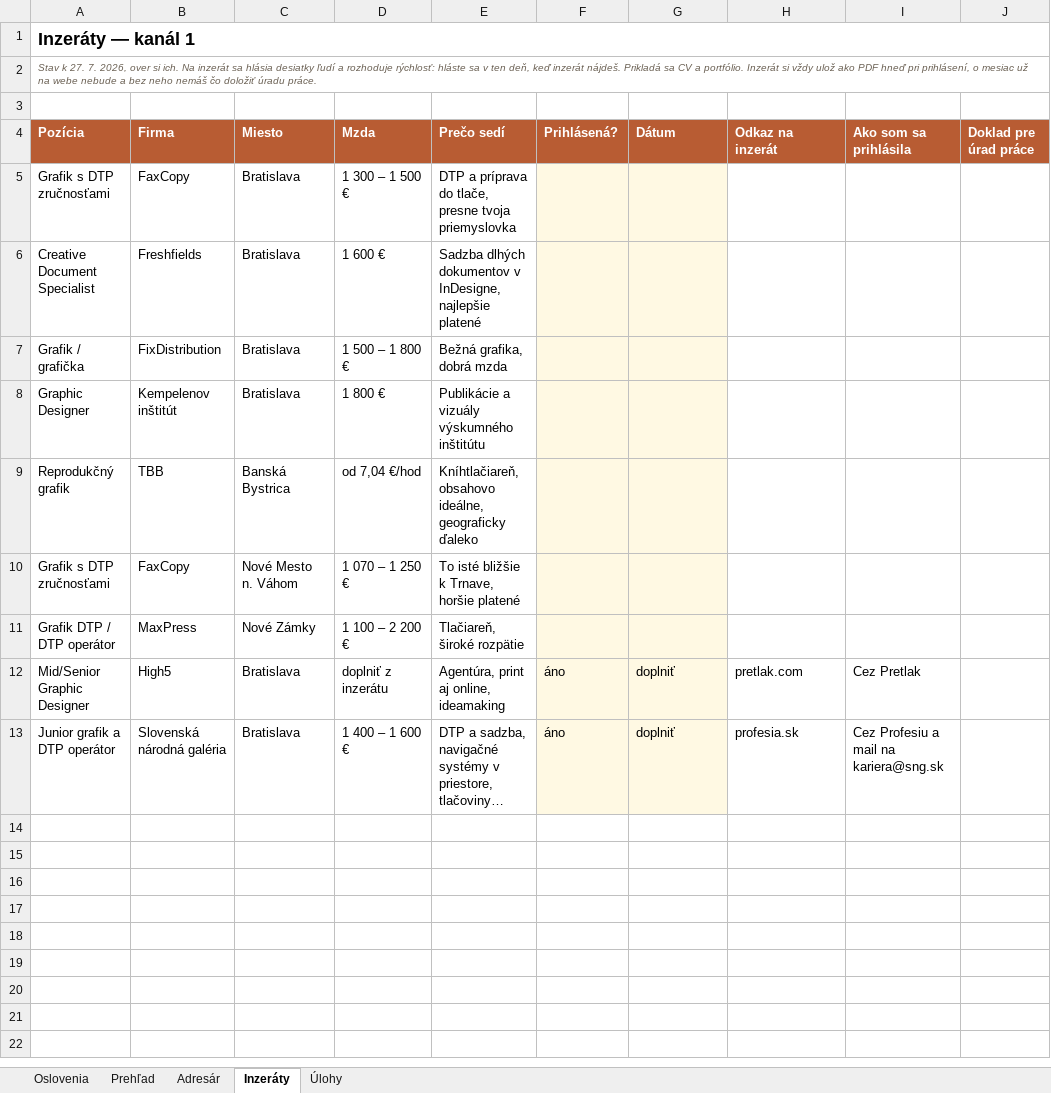
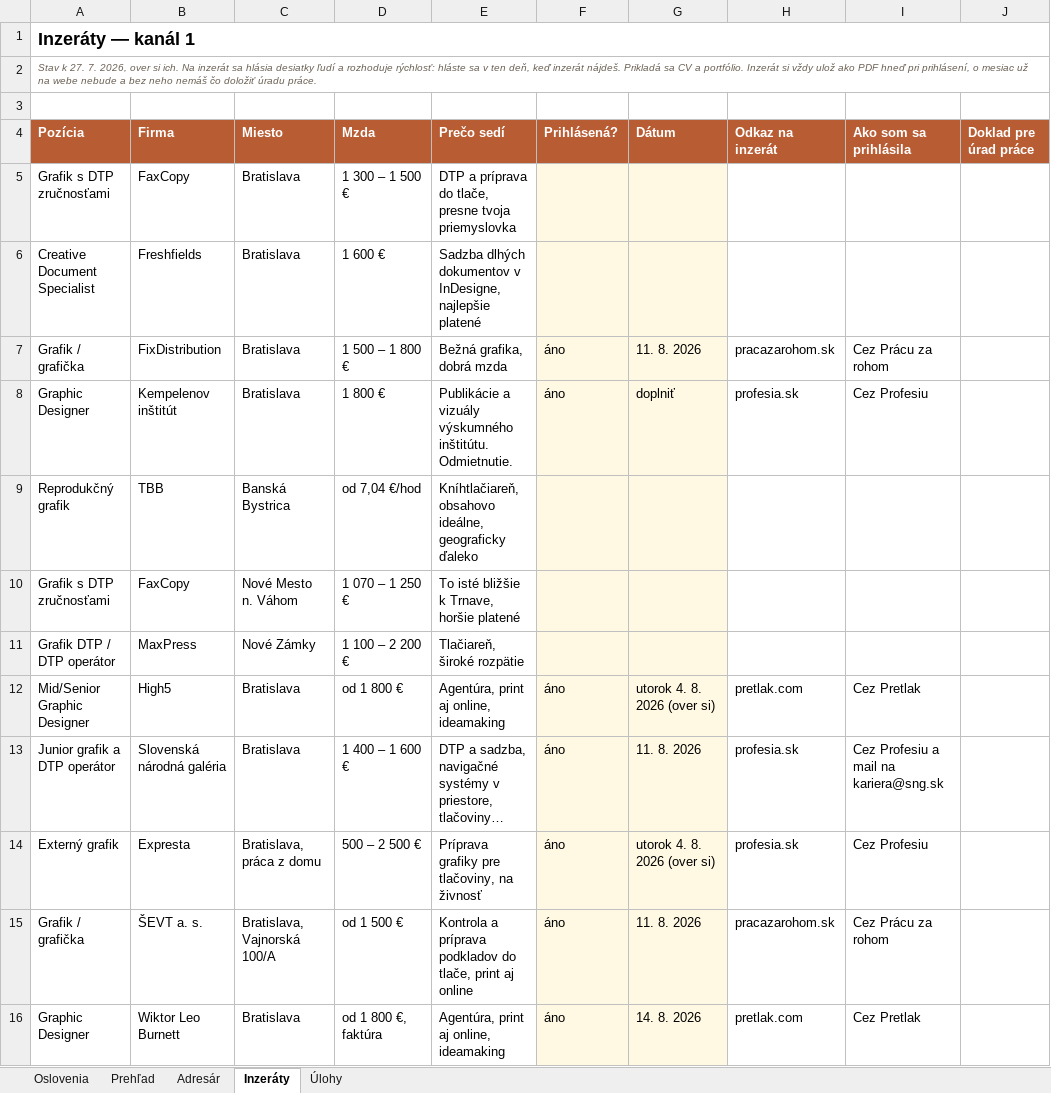
Before and after one commit to JanCernicka/Viki-portfolio, an Excel workbook: career/Viktoria-hladanie-prace.xlsx, sheet Inzeráty, drawn as a sheet; long unchanged cells end in …; values as stored, in another font and other column widths than the file's, no borders; conditional formats not drawn; the diff names each change by its address in the sheet, - before the commit and + after, or states it on an @@ line.

```diff
--- a/career/Viktoria-hladanie-prace.xlsx (sheet Inzeráty)
+++ b/career/Viktoria-hladanie-prace.xlsx (sheet Inzeráty)
-F7:F8 (Prihlásená?): (empty)
+F7:F8 (Prihlásená?): áno
-G7 (Dátum): (empty)
+G7 (Dátum): 11. 8. 2026
-H7 (Odkaz na inzerát): (empty)
+H7 (Odkaz na inzerát): pracazarohom.sk
-I7 (Ako som sa prihlásila): (empty)
+I7 (Ako som sa prihlásila): Cez Prácu za rohom
-E8 (Prečo sedí): …vizuály výskumného inštitútu
+E8 (Prečo sedí): …vizuály výskumného inštitútu. Odmietnutie.
-G8 (Dátum): (empty)
+G8 (Dátum): doplniť
-H8 (Odkaz na inzerát): (empty)
+H8 (Odkaz na inzerát): profesia.sk
-I8 (Ako som sa prihlásila): (empty)
+I8 (Ako som sa prihlásila): Cez Profesiu
-D12 (Mzda): doplniť z inzerátu
+D12 (Mzda): od 1 800 €
-G12 (Dátum): doplniť
+G12 (Dátum): utorok 4. 8. 2026 (over si)
-G13 (Dátum): doplniť
+G13 (Dátum): 11. 8. 2026
+row 14: Externý grafik | Expresta | Bratislava, práca z domu | 500 – 2 500 € | Príprava grafiky pre tlačoviny, na živnosť | áno | utorok 4. 8. 2026 (over si) | profesia.sk | Cez Profesiu
+row 15: Grafik / grafička | ŠEVT a. s. | Bratislava, Vajnorská 100/A | od 1 500 € | Kontrola a príprava podkladov do tlače, print aj online | áno | 11. 8. 2026 | pracazarohom.sk | Cez Prácu za rohom
+row 16: Graphic Designer | Wiktor Leo Burnett | Bratislava | od 1 800 €, faktúra | Agentúra, print aj online, ideamaking | áno | 14. 8. 2026 | pretlak.com | Cez Pretlak
```
Also changed, not shown: sheet Oslovenia.
